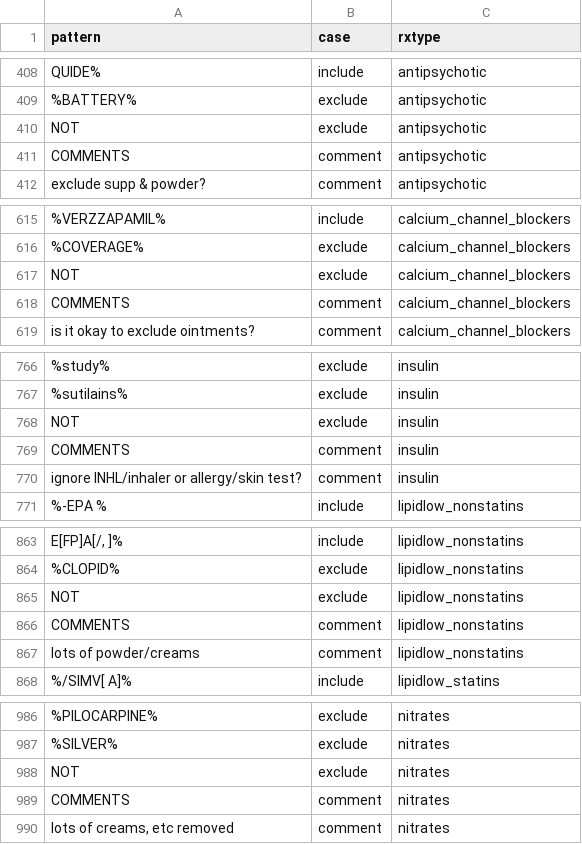
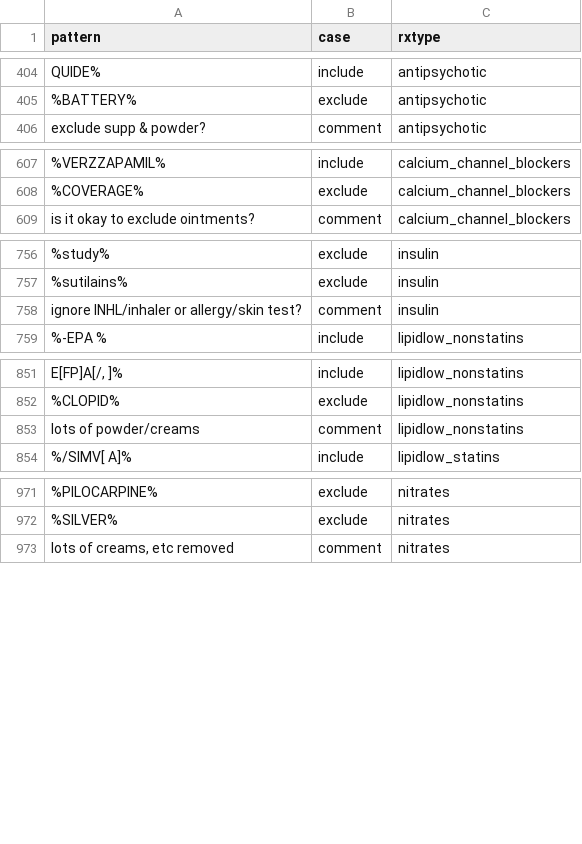
Before and after one commit to couthcommander/rxtype_xwalk, a CSV file: dnxwalk2022.csv, drawn as a sheet; only a part is shown, gaps mark what is left out; the diff covers the shown part only; the diff names each change by its address in the sheet, - before the commit and + after, or states it on an @@ line.

Commit message:
remove comments

```diff
--- a/dnxwalk2022.csv
+++ b/dnxwalk2022.csv
-row 410: NOT | exclude | antipsychotic
-row 411: COMMENTS | comment | antipsychotic
-row 617: NOT | exclude | calcium_channel_blockers
-row 618: COMMENTS | comment | calcium_channel_blockers
-row 768: NOT | exclude | insulin
-row 769: COMMENTS | comment | insulin
-row 865: NOT | exclude | lipidlow_nonstatins
-row 866: COMMENTS | comment | lipidlow_nonstatins
-row 988: NOT | exclude | nitrates
-row 989: COMMENTS | comment | nitrates
```
Also changed, not shown: 13 removed rows elsewhere in this file, dnxwalk2020.csv, 1 other file.
